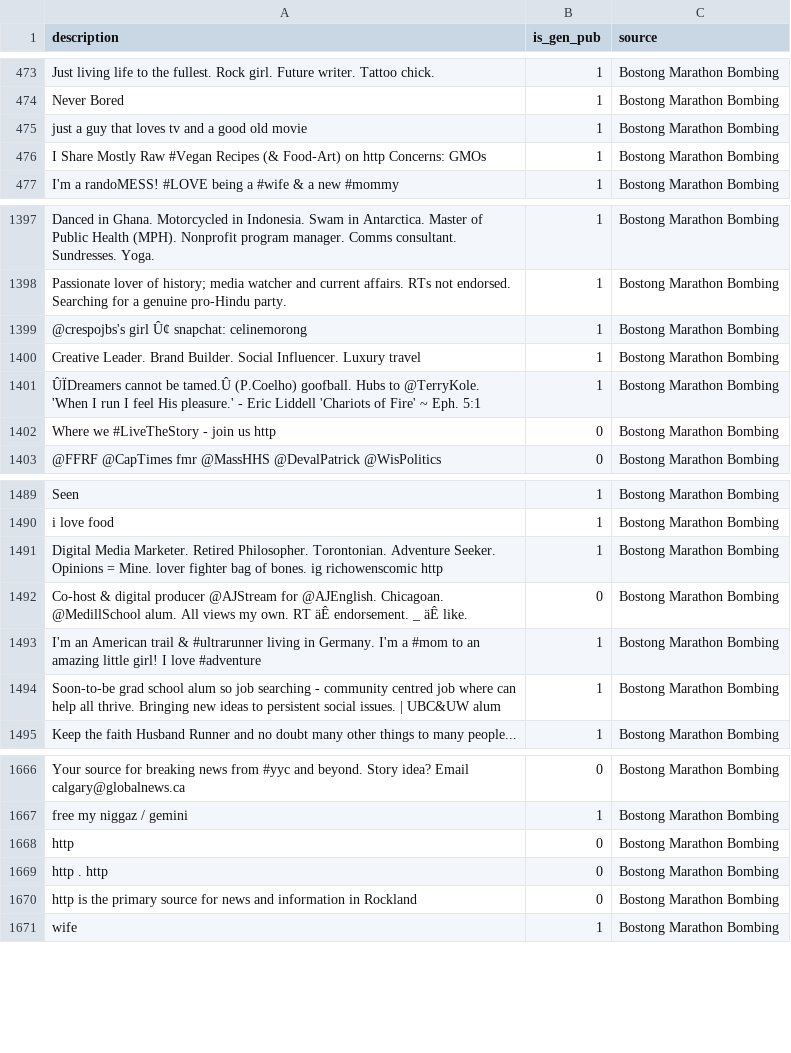
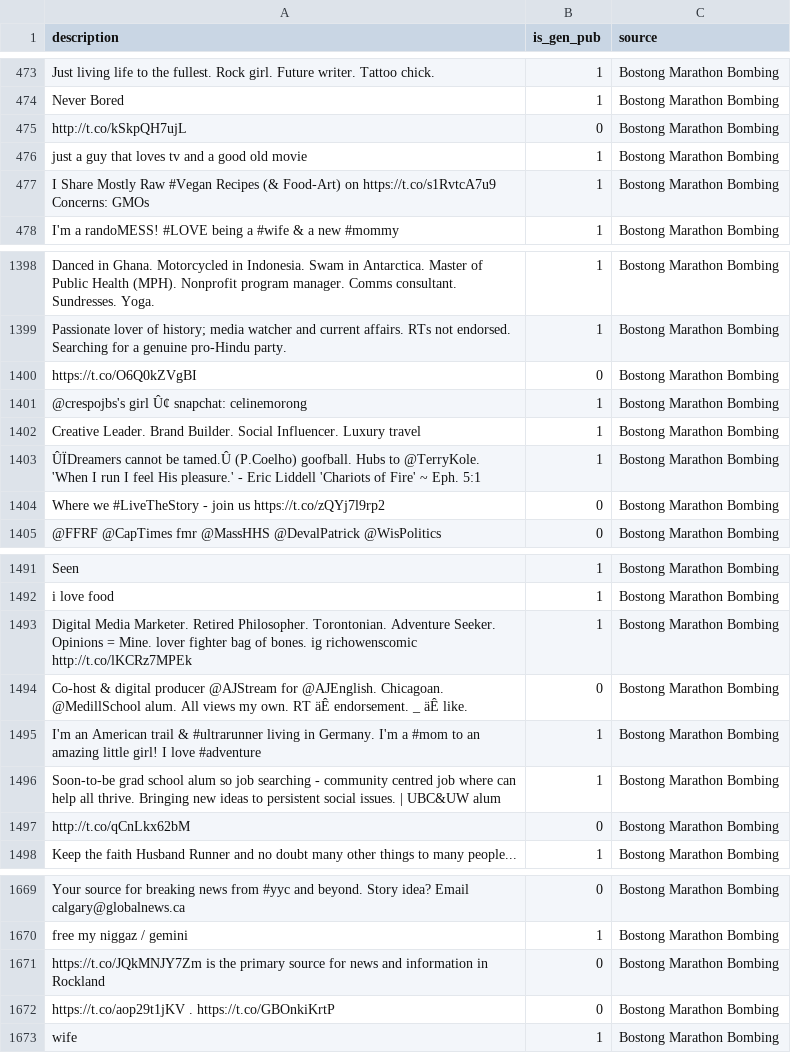
Before and after one commit to romanhess98/user_classification, a CSV file: user_classification_transformer/data/df_boston_nd_c.csv, drawn as a sheet; only a part is shown, gaps mark what is left out; removed rows and columns are numbered as before the commit, all else as after; the diff covers the shown part only; the diff names each change by its address in the sheet, - before the commit and + after, or states it on an @@ line.

```diff
--- a/user_classification_transformer/data/df_boston_nd_c.csv
+++ b/user_classification_transformer/data/df_boston_nd_c.csv
+row 475: http://t.co/kSkpQH7ujL | 0 | Bostong Marathon Bombing
-A477 (description): …Food-Art) on http Concerns: GMOs
+A477 (description): …Food-Art) on https://t.co/s1RvtcA7u9 Concerns: GMOs
+row 1400: https://t.co/O6Q0kZVgBI | 0 | Bostong Marathon Bombing
-A1404 (description): …join us http
+A1404 (description): …join us https://t.co/zQYj7l9rp2
-A1493 (description): …ig richowenscomic http
+A1493 (description): …ig richowenscomic http://t.co/lKCRz7MPEk
+row 1497: http://t.co/qCnLkx62bM | 0 | Bostong Marathon Bombing
-row 1668: http | 0 | Bostong Marathon Bombing
-A1671 (description): http . http
+A1671 (description): https://t.co/JQkMNJY7Zm is the primary source for news and information in Rockland
-A1672 (description): http is the primary source for news and information in Rockland
+A1672 (description): https://t.co/aop29t1jKV . https://t.co/GBOnkiKrtP
```
Also changed, not shown: 79 edited cells elsewhere in this file, user_classification_transformer/data/df_boston.csv, user_classification_transformer/data/df_brussels.csv, 8 other files.
